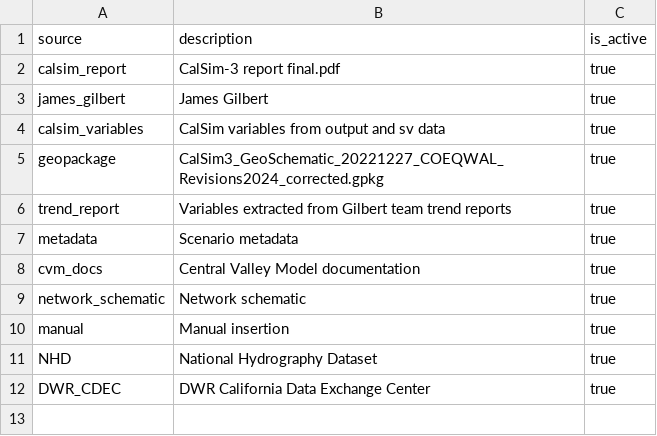
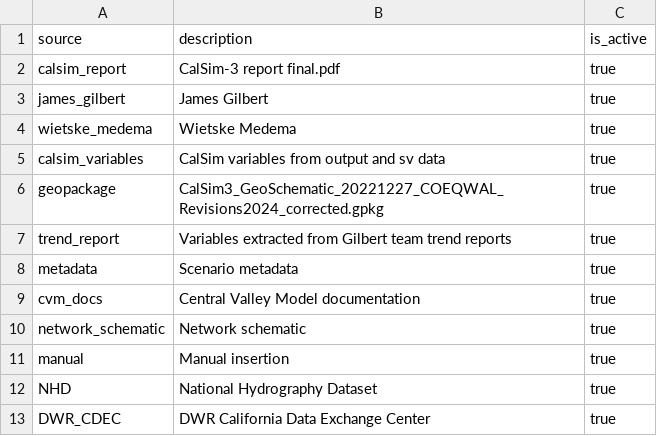
Before and after one commit to berkeley-gif/coeqwal-data-platform, a CSV file: database/seed_tables/01_lookup/source.csv, drawn as a sheet; the diff names each change by its address in the sheet, - before the commit and + after, or states it on an @@ line.

```diff
--- a/database/seed_tables/01_lookup/source.csv
+++ b/database/seed_tables/01_lookup/source.csv
+row 4: wietske_medema | Wietske Medema | true
```
Also changed, not shown: database/seed_tables/07_hydroclimate/hydroclimate.csv, database/seed_tables/08_theme/theme.csv, 4 other files.
